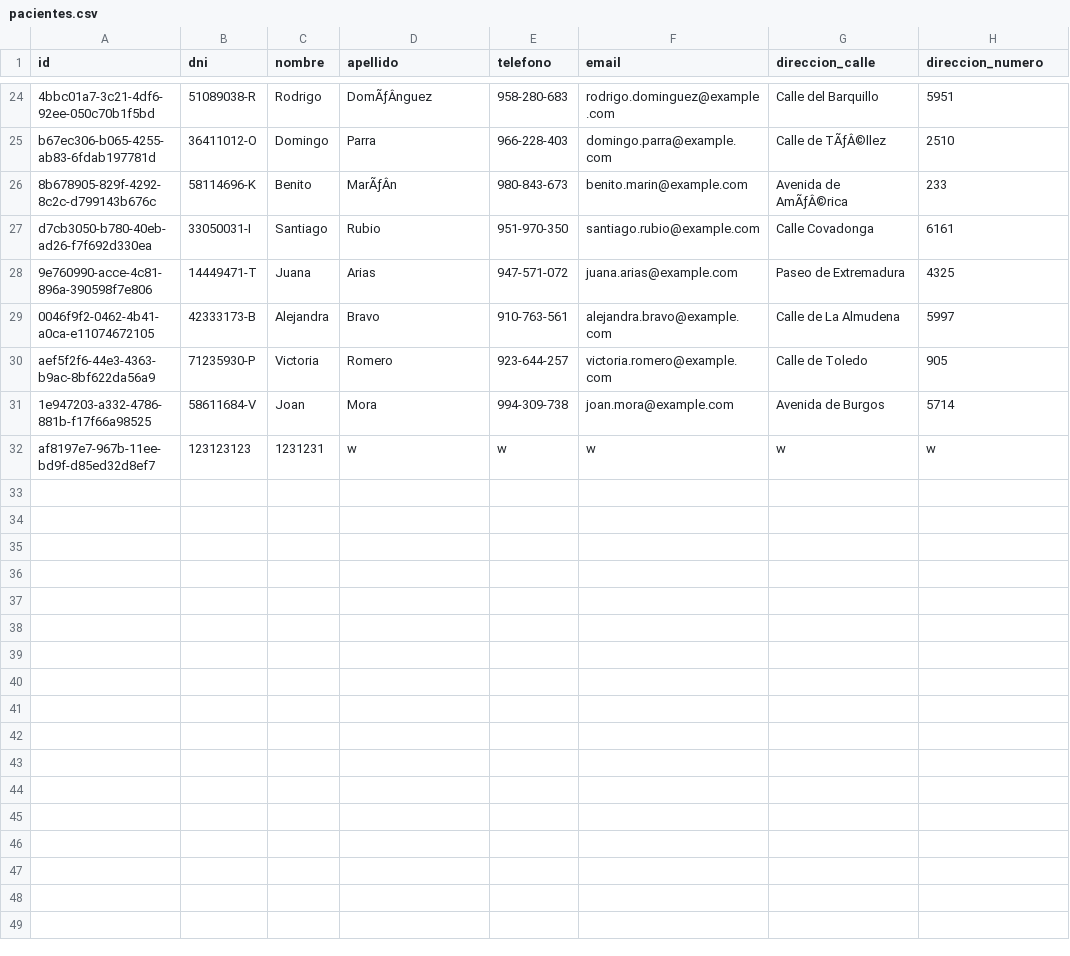
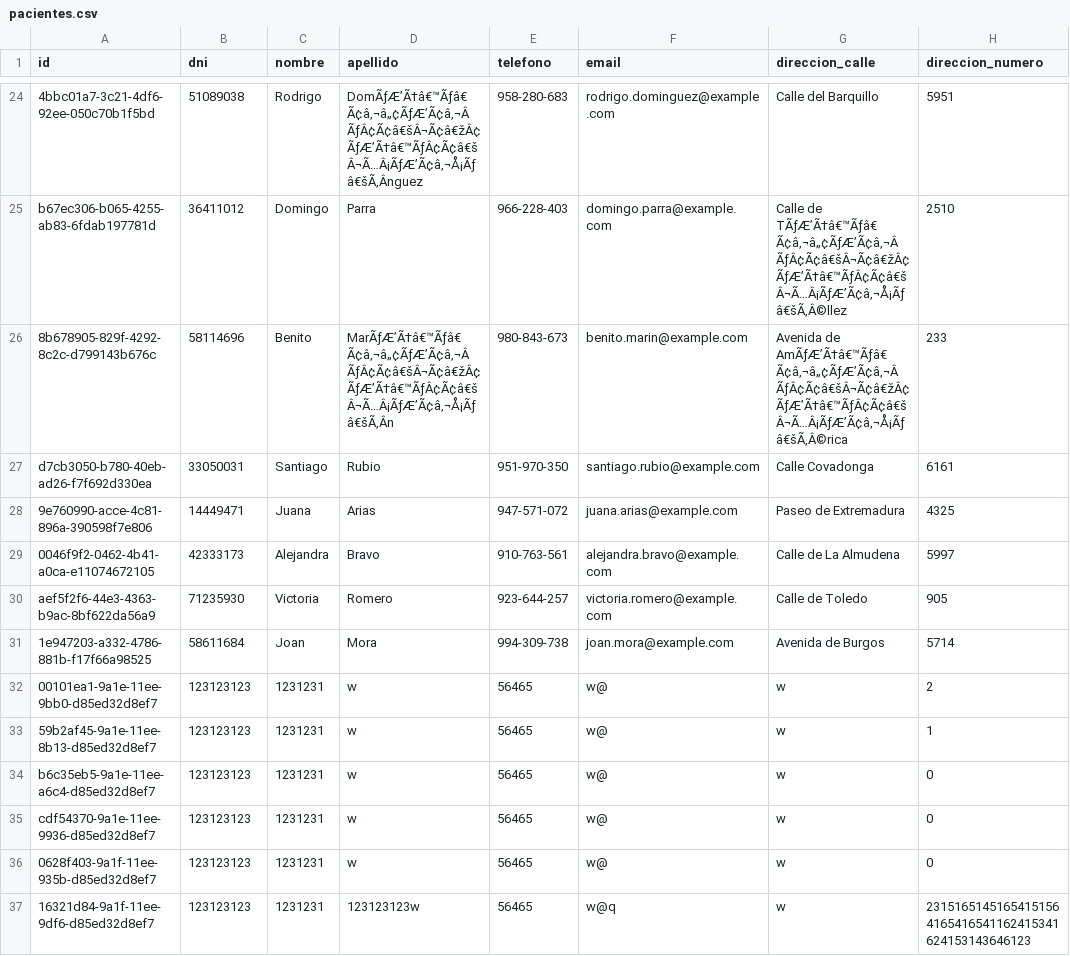
Before and after one commit to Matias-Bussetti/Prog-II-Trabajo-Final, a CSV file: modelo/db/pacientes.csv, drawn as a sheet; only a part is shown, gaps mark what is left out; addresses are those after the commit; the diff covers the shown part only; the diff names each change by its address in the sheet, - before the commit and + after, or states it on an @@ line.

```diff
--- a/modelo/db/pacientes.csv
+++ b/modelo/db/pacientes.csv
-B24 (dni): 51089038-R
+B24 (dni): 51089038
-D24 (apellido): DomÃƒÂnguez
+D24 (apellido): DomÃƒÆ’Ã†â€™Ãƒâ€ Ã¢â‚¬â„¢ÃƒÆ’Ã¢â‚¬Â ÃƒÂ¢Ã¢â€šÂ¬Ã¢â€žÂ¢ÃƒÆ’Ã†â€™ÃƒÂ¢Ã¢â€šÂ¬Ã…Â¡ÃƒÆ’Ã¢â‚¬Å¡Ãƒâ€šÃ‚Ânguez
-B25 (dni): 36411012-O
+B25 (dni): 36411012
-G25 (direccion_calle): Calle de TÃƒÂ©llez
+G25 (direccion_calle): Calle de TÃƒÆ’Ã†â€™Ãƒâ€ Ã¢â‚¬â„¢ÃƒÆ’Ã¢â‚¬Â ÃƒÂ¢Ã¢â€šÂ¬Ã¢â€žÂ¢ÃƒÆ’Ã†â€™ÃƒÂ¢Ã¢â€šÂ¬Ã…Â¡ÃƒÆ’Ã¢â‚¬Å¡Ãƒâ€šÃ‚Â©llez
-B26 (dni): 58114696-K
+B26 (dni): 58114696
-D26 (apellido): MarÃƒÂn
+D26 (apellido): MarÃƒÆ’Ã†â€™Ãƒâ€ Ã¢â‚¬â„¢ÃƒÆ’Ã¢â‚¬Â ÃƒÂ¢Ã¢â€šÂ¬Ã¢â€žÂ¢ÃƒÆ’Ã†â€™ÃƒÂ¢Ã¢â€šÂ¬Ã…Â¡ÃƒÆ’Ã¢â‚¬Å¡Ãƒâ€šÃ‚Ân
-G26 (direccion_calle): Avenida de AmÃƒÂ©rica
+G26 (direccion_calle): Avenida de AmÃƒÆ’Ã†â€™Ãƒâ€ Ã¢â‚¬â„¢ÃƒÆ’Ã¢â‚¬Â ÃƒÂ¢Ã¢â€šÂ¬Ã¢â€žÂ¢ÃƒÆ’Ã†â€™ÃƒÂ¢Ã¢â€šÂ¬Ã…Â¡ÃƒÆ’Ã¢â‚¬Å¡Ãƒâ€šÃ‚Â©rica
-B27 (dni): 33050031-I
+B27 (dni): 33050031
-B28 (dni): 14449471-T
+B28 (dni): 14449471
-B29 (dni): 42333173-B
+B29 (dni): 42333173
-B30 (dni): 71235930-P
+B30 (dni): 71235930
-B31 (dni): 58611684-V
+B31 (dni): 58611684
+row 32: 00101ea1-9a1e-11ee-9bb0-d85ed32d8ef7 | 123123123 | 1231231 | w | 56465 | w@ | w | 2
+row 33: 59b2af45-9a1e-11ee-8b13-d85ed32d8ef7 | 123123123 | 1231231 | w | 56465 | w@ | w | 1
+row 34: b6c35eb5-9a1e-11ee-a6c4-d85ed32d8ef7 | 123123123 | 1231231 | w | 56465 | w@ | w | 0
-A35 (id): af8197e7-967b-11ee-bd9f-d85ed32d8ef7
+A35 (id): cdf54370-9a1e-11ee-9936-d85ed32d8ef7
-E35 (telefono): w
+E35 (telefono): 56465
-F35 (email): w
+F35 (email): w@
-H35 (direccion_numero): w
+H35 (direccion_numero): 0
+row 36: 0628f403-9a1f-11ee-935b-d85ed32d8ef7 | 123123123 | 1231231 | w | 56465 | w@ | w | 0
+row 37: 16321d84-9a1f-11ee-9df6-d85ed32d8ef7 | 123123123 | 1231231 | 123123123w | 56465 | w@q | w | 23151651451654151564165416541162415341624153143646123
```
Also changed, not shown: 33 edited cells elsewhere in this file, modelo/db/medicos.csv, 5 other files.
